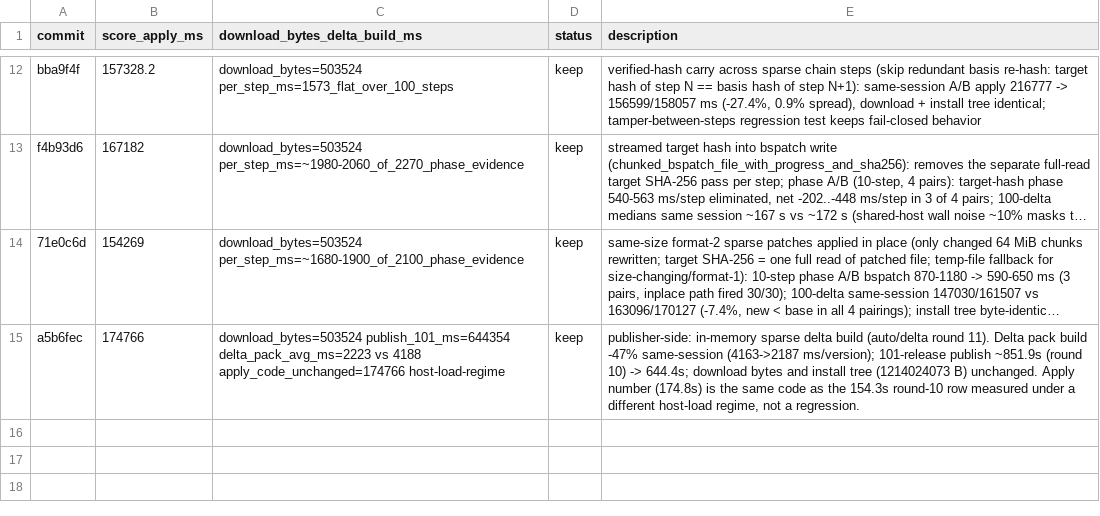
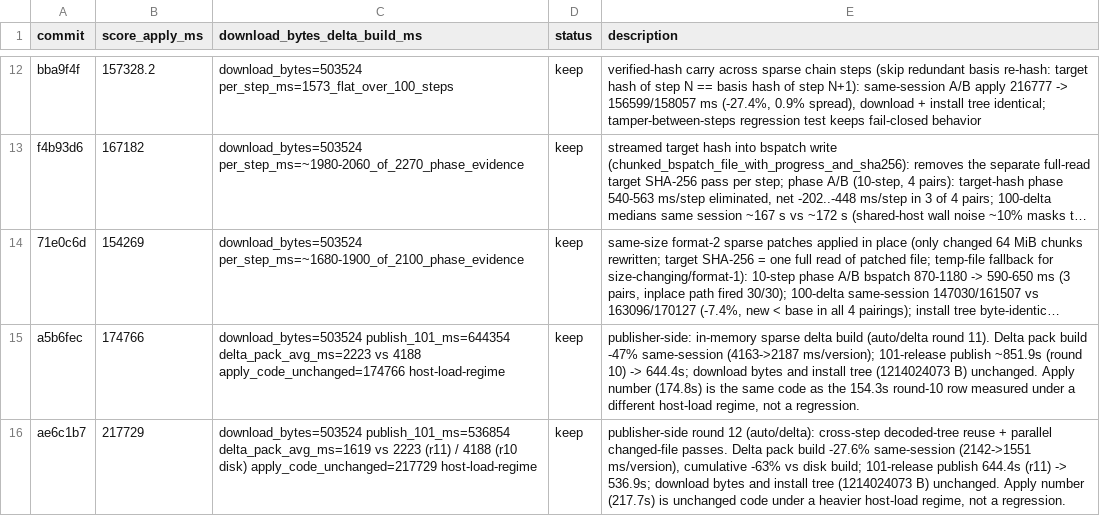
Before and after one commit to fintermobilityas/surge, a TSV file: auto/update/results.tsv, drawn as a sheet; only a part is shown, gaps mark what is left out; long unchanged cells end in …; the diff names each change by its address in the sheet, - before the commit and + after, or states it on an @@ line.

Commit message:
perf(core): reuse decoded sparse trees across publishes + parallel changed-file passes (delta pack build −27.6% more) (#289)
* perf(core): reuse decoded sparse trees across publishes and parallelize changed-file passes

Two publisher-side delta build optimizations on top of the in-memory
sparse builder:

1. Cross-step decoded-tree reuse. Consecutive chain steps share a tree
   (step N+1's older archive is step N's newer archive). A new
   SparseTreeReuse value (decoded tar buffer + offset-based entry map,
   bound to the archive SHA-256) is handed from one PackBuilder to the
   next via with_sparse_tree_reuse / take_sparse_tree_reuse. A
   mismatched hash — checkpoint full, rebuilt package, different RID —
   degrades to a cold decode instead of building a wrong patch. The
   bench publish loop threads the reuse through.

2. Parallel changed-file passes. A changed file needs three independent
   CPU passes (newer SHA-256, basis SHA-256, chunked diff); both hashes
   now run on worker threads while the diff runs on the calling thread.
   On the canonical payload (1.06 GB dominant file) the ops phase drops
   970 -> 495 ms/version.

Patch bytes are unchanged: the reuse path is pinned by
reused_tree_builds_byte_identical_patch (warm == cold, and a
mismatched hash guard forces a cold decode), and the existing
in-memory vs disk equivalence tests are untouched.

Same-session A/B (10 deltas, sdk_only scale 1.0, seed 42, 2
interleaved pairs, baseline = ae6c1b7): Delta pack build
2,142/2,158 -> 1,551/1,586 ms/version (-27.6%, new < base in both
pairs); 100-delta run: Delta pack build 1,619 ms avg, 101-release
publish 536.9 s, install tree byte-identical (1,214,024,073 B),
download bytes unchanged (503,524 B). Cumulative publisher delta-build
reduction vs the pre-round-11 disk build: -63%.

* docs(perf): record sparse tree reuse and parallel passes in performance memory

- benchmark-profiles.md: document the SHA-256-guarded cross-publish
  tree reuse API and the three-pass parallelization, with cumulative
  numbers (4,163 -> 2,187 -> 1,551 ms/version)
- auto/delta/program.md: reuse + parallel passes marked done; MT zstd
  decode promoted to the top open candidate (zstd-rs 0.13 has no MT
  decode API; would also speed the client apply-side extractor)
- results.tsv: keep rows on both surfaces

```diff
--- a/auto/update/results.tsv
+++ b/auto/update/results.tsv
+row 16: ae6c1b7 | 217729 | download_bytes=503524 publish_101_ms=536854 delta_pack_avg_ms=1619 vs 2223 (r11) / 4188 (r10 disk) apply_code_unchanged=217729 host-load-regime | keep | publisher-side round 12 (auto/delta): cross-step decoded-tree reuse + parallel changed-file passes. Delta pack build -27.6% same-session (2142->1551 ms/version), cumulative -63% vs disk build; 101-release publish 644.4s (r11) -> 536.9s; download bytes and install tree (1214024073 B) unchanged. Apply number (217.7s) is unchanged code under a heavier host-load regime, not a regression.
```
Also changed, not shown: auto/delta/results.tsv, 8 other files.
